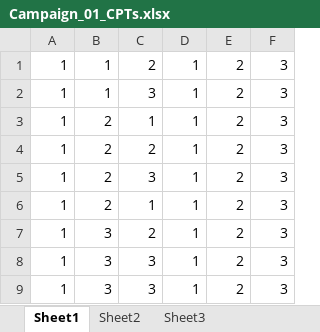
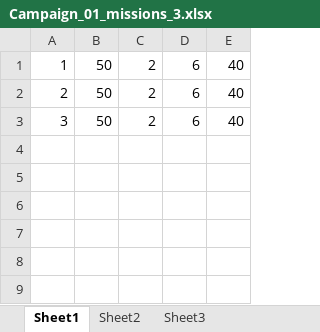
Before and after one commit to dustinupdyke/CyberFIT, an Excel workbook: docs/Campaign_01_missions_3.xlsx (was docs/Campaign_01_CPTs.xlsx), sheet Sheet1, drawn as a sheet; values as stored, in another font and other column widths than the file's, no borders; removed rows and columns are numbered as before the commit, all else as after; the diff names each change by its address in the sheet, - before the commit and + after, or states it on an @@ line.

```diff
--- a/docs/Campaign_01_CPTs.xlsx (sheet Sheet1)
+++ b/docs/Campaign_01_missions_3.xlsx (sheet Sheet1)
-column A, row 1: 1; row 4: 1; row 7: 1
+column B, rows 1-3: all 50
-column D, row 1: 1; row 4: 1; row 7: 1
-column E, row 1: 2; row 4: 2; row 7: 2
-column F, row 1: 3; row 4: 3; row 7: 3
+column D, rows 1-3: all 6
+column E, rows 1-3: all 40
-row 2: 1 | 1 | 3 | 1 | 2 | 3
-row 3: 1 | 2 | 1 | 1 | 2 | 3
-row 5: 1 | 2 | 3 | 1 | 2 | 3
-row 6: 1 | 2 | 1 | 1 | 2 | 3
-row 8: 1 | 3 | 3 | 1 | 2 | 3
-row 9: 1 | 3 | 3 | 1 | 2 | 3
```
Also changed, not shown: 48 other files.
